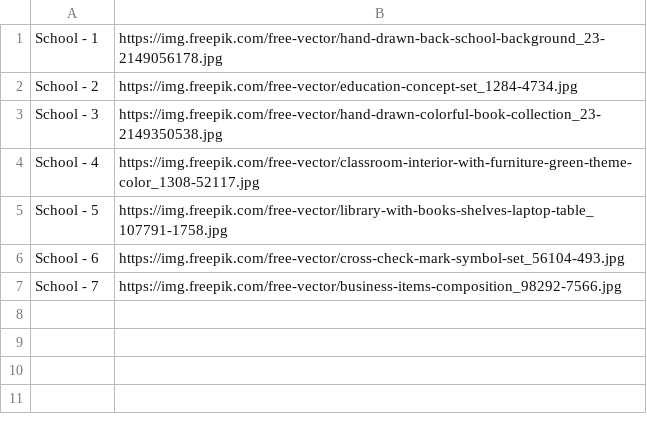
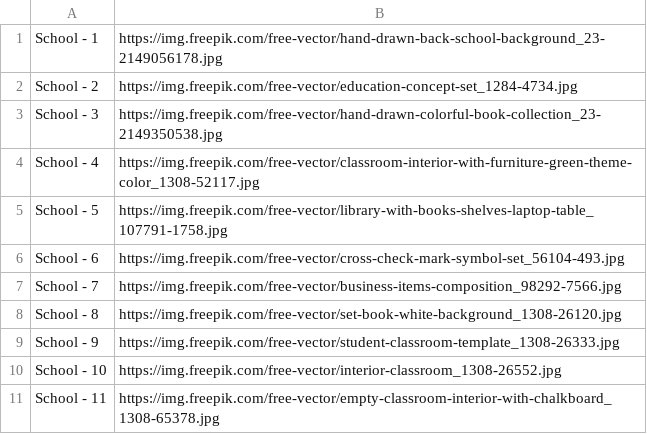
Before and after one commit to congvu-life/Free_Images, a CSV file: source/Source_School.csv, drawn as a sheet; the diff names each change by its address in the sheet, - before the commit and + after, or states it on an @@ line.

```diff
--- a/source/Source_School.csv
+++ b/source/Source_School.csv
+row 8: School - 8 | https://img.freepik.com/free-vector/set-book-white-background_1308-26120.jpg
+row 9: School - 9 | https://img.freepik.com/free-vector/student-classroom-template_1308-26333.jpg
+row 10: School - 10 | https://img.freepik.com/free-vector/interior-classroom_1308-26552.jpg
+row 11: School - 11 | https://img.freepik.com/free-vector/empty-classroom-interior-with-chalkboard_1308-65378.jpg
```
Also changed, not shown: source/Source_Background.csv, source/Source_People.csv.
